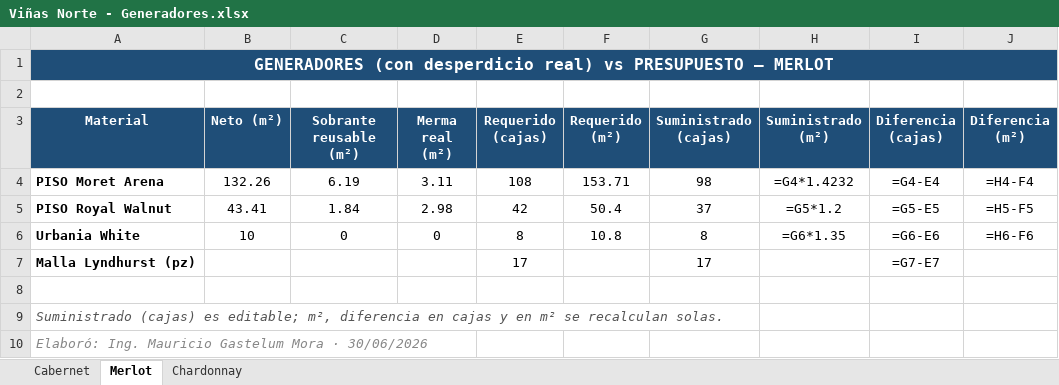
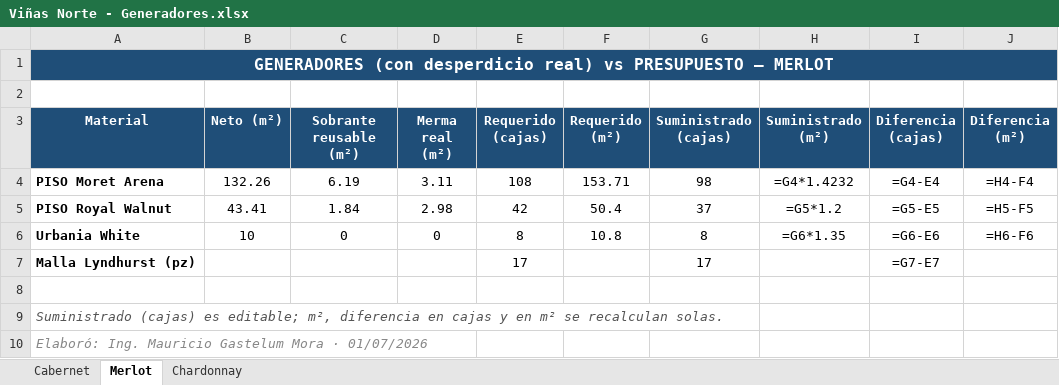
Before and after one commit to mauricioelnoob-boop/Autocad, an Excel workbook: Viñas Norte - Generadores.xlsx, sheet Merlot, drawn as a sheet; values as stored, in another font and other column widths than the file's, no borders; formulas without a stored value are shown as written; conditional formats not drawn; the diff names each change by its address in the sheet, - before the commit and + after, or states it on an @@ line.

```diff
--- a/Viñas Norte - Generadores.xlsx (sheet Merlot)
+++ b/Viñas Norte - Generadores.xlsx (sheet Merlot)
-A10 (Material): …Mora · 30/06/2026
+A10 (Material): …Mora · 01/07/2026
```
Also changed, not shown: sheet Cabernet, sheet Chardonnay, Viñas Norte - Inventario.xlsx, 19 other files.
